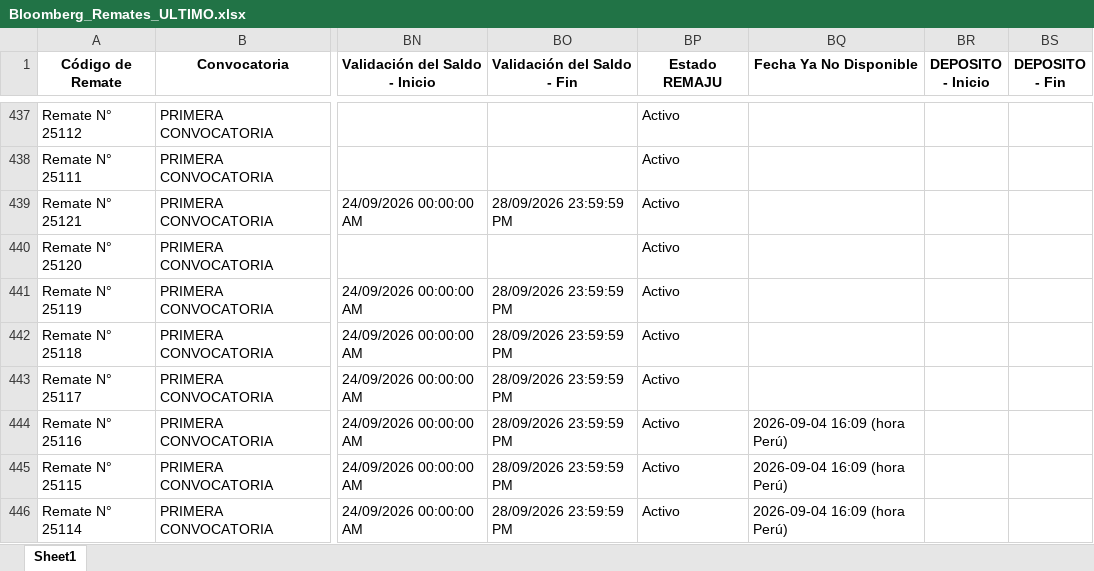
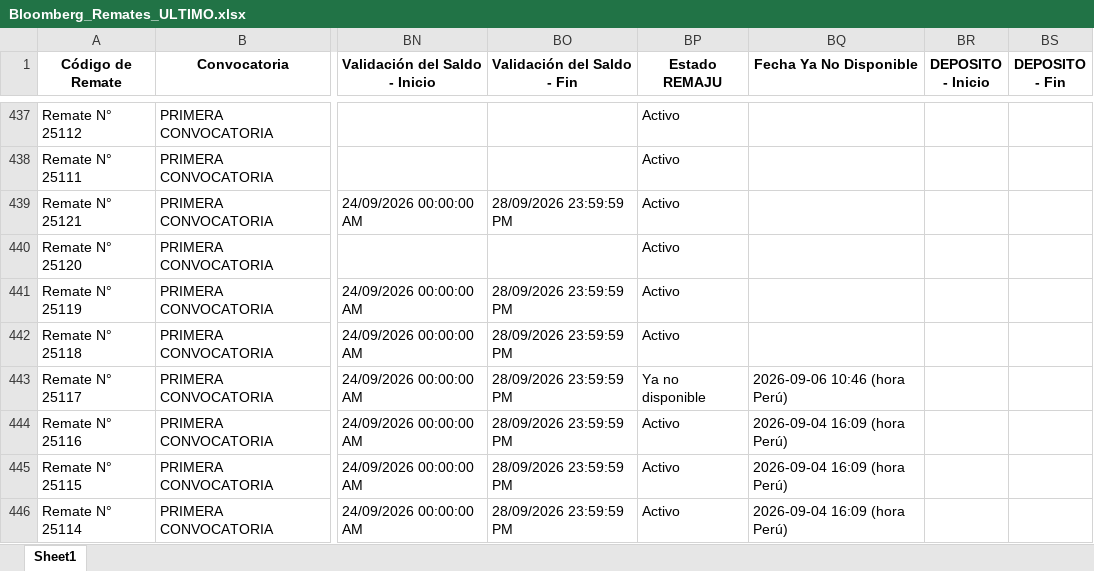
Before and after one commit to vitaliaventures/remaju-bloomberg, an Excel workbook: Bloomberg_Remates_ULTIMO.xlsx, sheet Sheet1, drawn as a sheet; only a part is shown, gaps mark what is left out; values as stored, in another font and other column widths than the file's, no borders; the diff names each change by its address in the sheet, - before the commit and + after, or states it on an @@ line.

```diff
--- a/Bloomberg_Remates_ULTIMO.xlsx (sheet Sheet1)
+++ b/Bloomberg_Remates_ULTIMO.xlsx (sheet Sheet1)
-BP443 (Estado REMAJU): Activo
+BP443 (Estado REMAJU): Ya no disponible
-BQ443 (Fecha Ya No Disponible): (empty)
+BQ443 (Fecha Ya No Disponible): 2026-09-06 10:46 (hora Perú)
```
Also changed, not shown: 1 other file.
